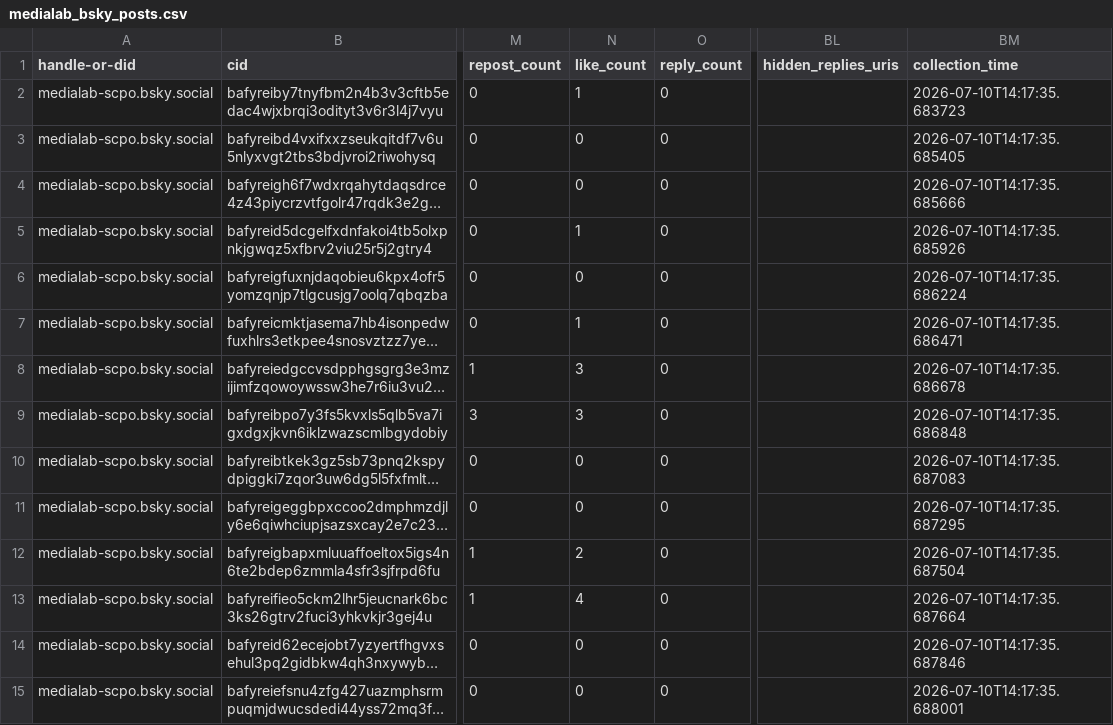
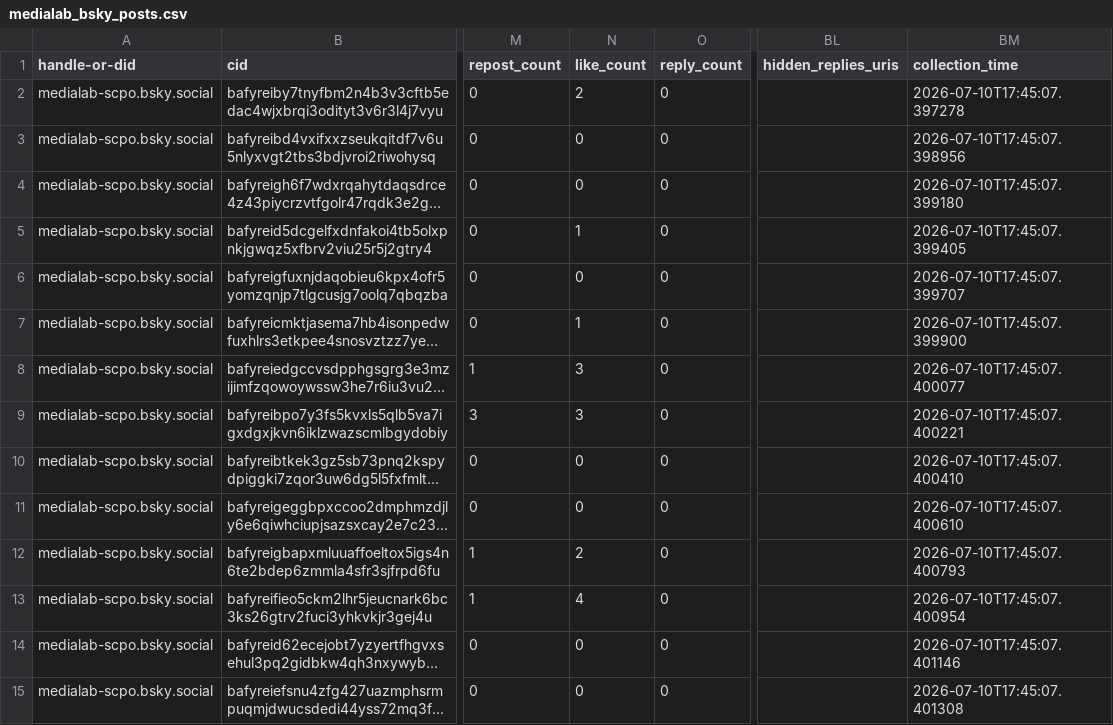
Before and after one commit to medialab/website-medialab-bsky-posts, a CSV file: data/medialab_bsky_posts.csv, drawn as a sheet; only a part is shown, gaps mark what is left out; long unchanged cells end in …; the diff covers the shown part only; the diff names each change by its address in the sheet, - before the commit and + after, or states it on an @@ line.

```diff
--- a/data/medialab_bsky_posts.csv
+++ b/data/medialab_bsky_posts.csv
-N2 (like_count): 1
+N2 (like_count): 2
-BM2 (collection_time): 2026-07-10T14:17:35.683723
+BM2 (collection_time): 2026-07-10T17:45:07.397278
-BM3 (collection_time): 2026-07-10T14:17:35.685405
+BM3 (collection_time): 2026-07-10T17:45:07.398956
-BM4 (collection_time): 2026-07-10T14:17:35.685666
+BM4 (collection_time): 2026-07-10T17:45:07.399180
-BM5 (collection_time): 2026-07-10T14:17:35.685926
+BM5 (collection_time): 2026-07-10T17:45:07.399405
-BM6 (collection_time): 2026-07-10T14:17:35.686224
+BM6 (collection_time): 2026-07-10T17:45:07.399707
-BM7 (collection_time): 2026-07-10T14:17:35.686471
+BM7 (collection_time): 2026-07-10T17:45:07.399900
-BM8 (collection_time): 2026-07-10T14:17:35.686678
+BM8 (collection_time): 2026-07-10T17:45:07.400077
-BM9 (collection_time): 2026-07-10T14:17:35.686848
+BM9 (collection_time): 2026-07-10T17:45:07.400221
-BM10 (collection_time): 2026-07-10T14:17:35.687083
+BM10 (collection_time): 2026-07-10T17:45:07.400410
-BM11 (collection_time): 2026-07-10T14:17:35.687295
+BM11 (collection_time): 2026-07-10T17:45:07.400610
-BM12 (collection_time): 2026-07-10T14:17:35.687504
+BM12 (collection_time): 2026-07-10T17:45:07.400793
-BM13 (collection_time): 2026-07-10T14:17:35.687664
+BM13 (collection_time): 2026-07-10T17:45:07.400954
-BM14 (collection_time): 2026-07-10T14:17:35.687846
+BM14 (collection_time): 2026-07-10T17:45:07.401146
-BM15 (collection_time): 2026-07-10T14:17:35.688001
+BM15 (collection_time): 2026-07-10T17:45:07.401308
```
Also changed, not shown: 36 edited cells elsewhere in this file.
